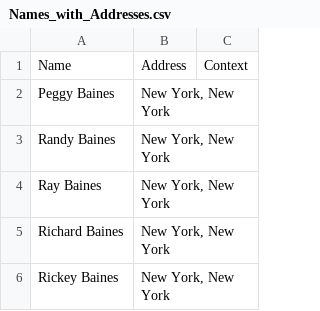
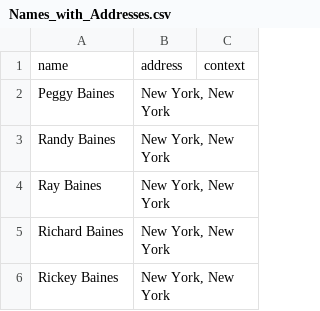
Before and after one commit to arhonstrauss/dema_new, a CSV file: Names_with_Addresses.csv, drawn as a sheet; only a part is shown; removed rows and columns are numbered as before the commit, all else as after; the diff names each change by its address in the sheet, - before the commit and + after, or states it on an @@ line.

```diff
--- a/Names_with_Addresses.csv
+++ b/Names_with_Addresses.csv
-row 1: Name | Address | Context
+row 1: name | address | context
```
Also changed, not shown: 11 other files.
